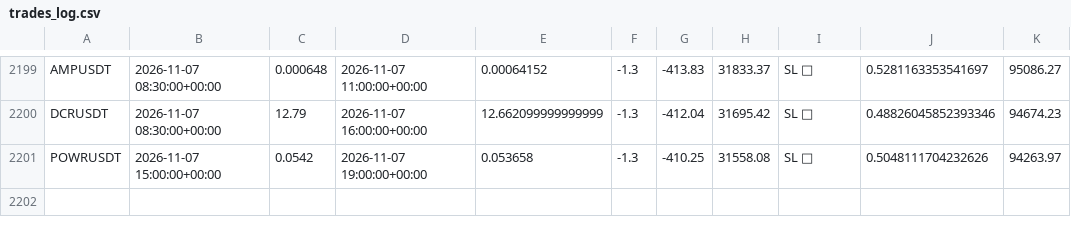
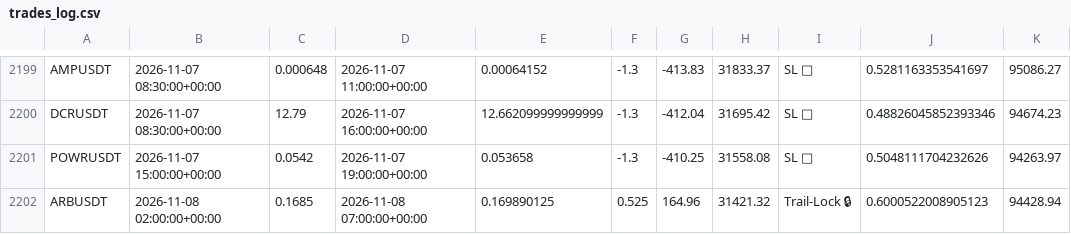
Before and after one commit to tlal1000666-ux/wurfect, a CSV file: trades_log.csv, drawn as a sheet; only a part is shown, gaps mark what is left out; the diff names each change by its address in the sheet, - before the commit and + after, or states it on an @@ line.

```diff
--- a/trades_log.csv
+++ b/trades_log.csv
+row 2202: ARBUSDT | 2026-11-08 02:00:00+00:00 | 0.1685 | 2026-11-08 07:00:00+00:00 | 0.169890125 | 0.525 | 164.96 | 31421.32 | Trail-Lock 🔒 | 0.6000522008905123 | 94428.94
```
Also changed, not shown: shadow_trades_log.csv, 1 other file.
